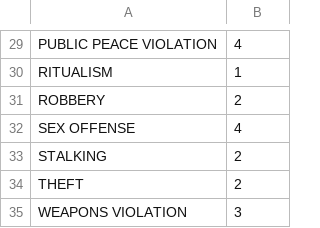
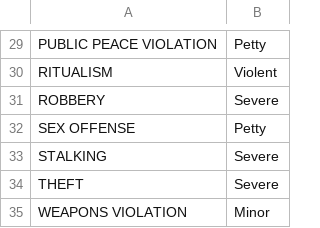
Before and after one commit to IndianOnRun/chi-learn, a CSV file: config/crime_bins.csv, drawn as a sheet; only a part is shown, gaps mark what is left out; the diff covers the shown part only; the diff names each change by its address in the sheet, - before the commit and + after, or states it on an @@ line.

```diff
--- a/config/crime_bins.csv
+++ b/config/crime_bins.csv
-B29: 4
+B29: Petty
-B30: 1
+B30: Violent
-B31: 2
+B31: Severe
-B32: 4
+B32: Petty
-B33:B34: 2
+B33:B34: Severe
-B35: 3
+B35: Minor
```
Also changed, not shown: 28 edited cells elsewhere in this file, 6 other files.
